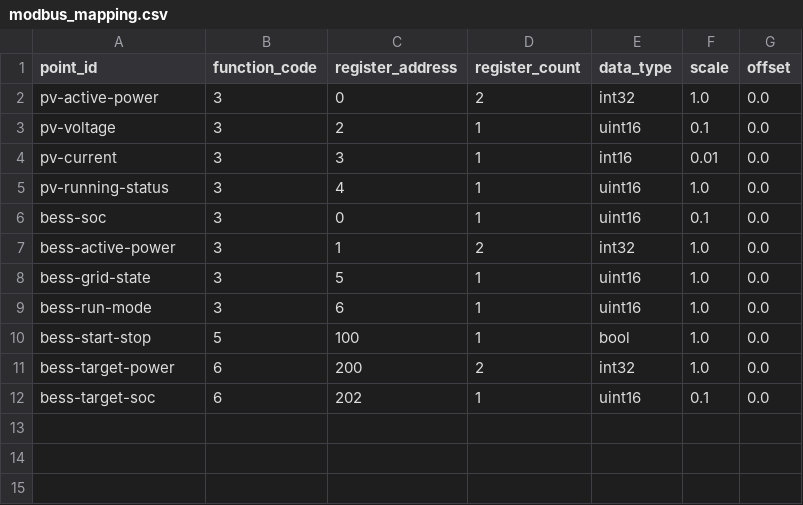
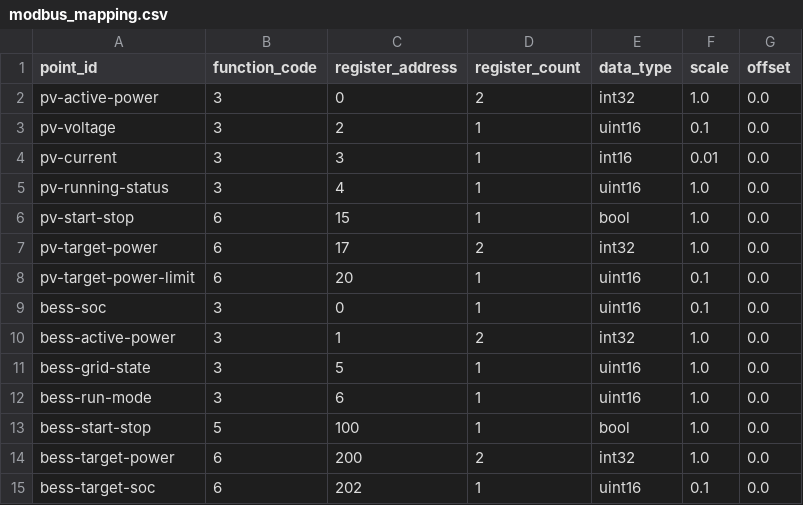
Before and after one commit to zgjsxx/OpenEMS, a CSV file: config/tables/modbus_mapping.csv, drawn as a sheet.

Commit message:
feat: add teleadjust config and improve dashboard UX

```diff
--- a/config/tables/modbus_mapping.csv
+++ b/config/tables/modbus_mapping.csv
@@ -5,2 +5,5 @@ pv-current,3,3,1,int16,0.01,0.0
 pv-running-status,3,4,1,uint16,1.0,0.0
+pv-start-stop,6,15,1,bool,1.0,0.0
+pv-target-power,6,17,2,int32,1.0,0.0
+pv-target-power-limit,6,20,1,uint16,0.1,0.0
 bess-soc,3,0,1,uint16,0.1,0.0
```
Also changed, not shown: config/tables/device.csv, 13 other files.
